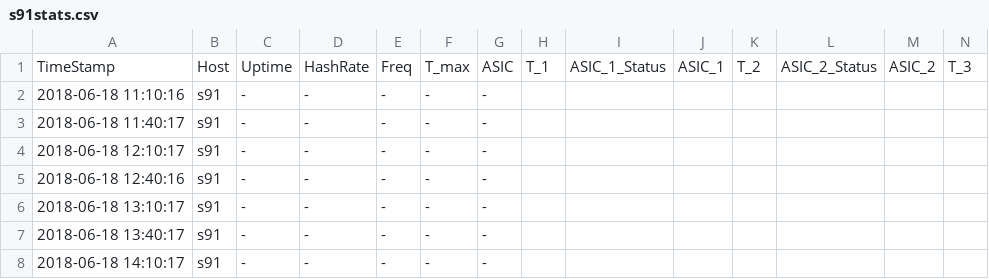
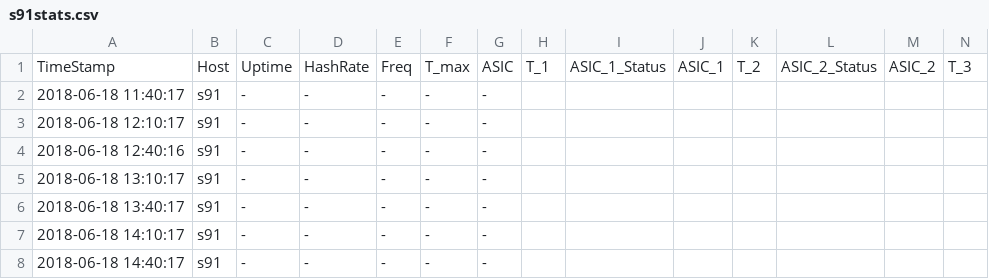
Before and after one commit to tomtorggler/stats, a CSV file: _data/s91stats.csv, drawn as a sheet; only a part is shown; the shorter side is filled out with more unchanged rows; rows hold the shown columns only; the diff names each change by its address in the sheet, - before the commit and + after, or states it on an @@ line.

```diff
--- a/_data/s91stats.csv
+++ b/_data/s91stats.csv
-row 2: 2018-06-18 11:10:16 | s91 | - | - | - | - | -
```
Also changed, not shown: _data/earnings.csv, _data/l31stats.csv, 3 other files.
